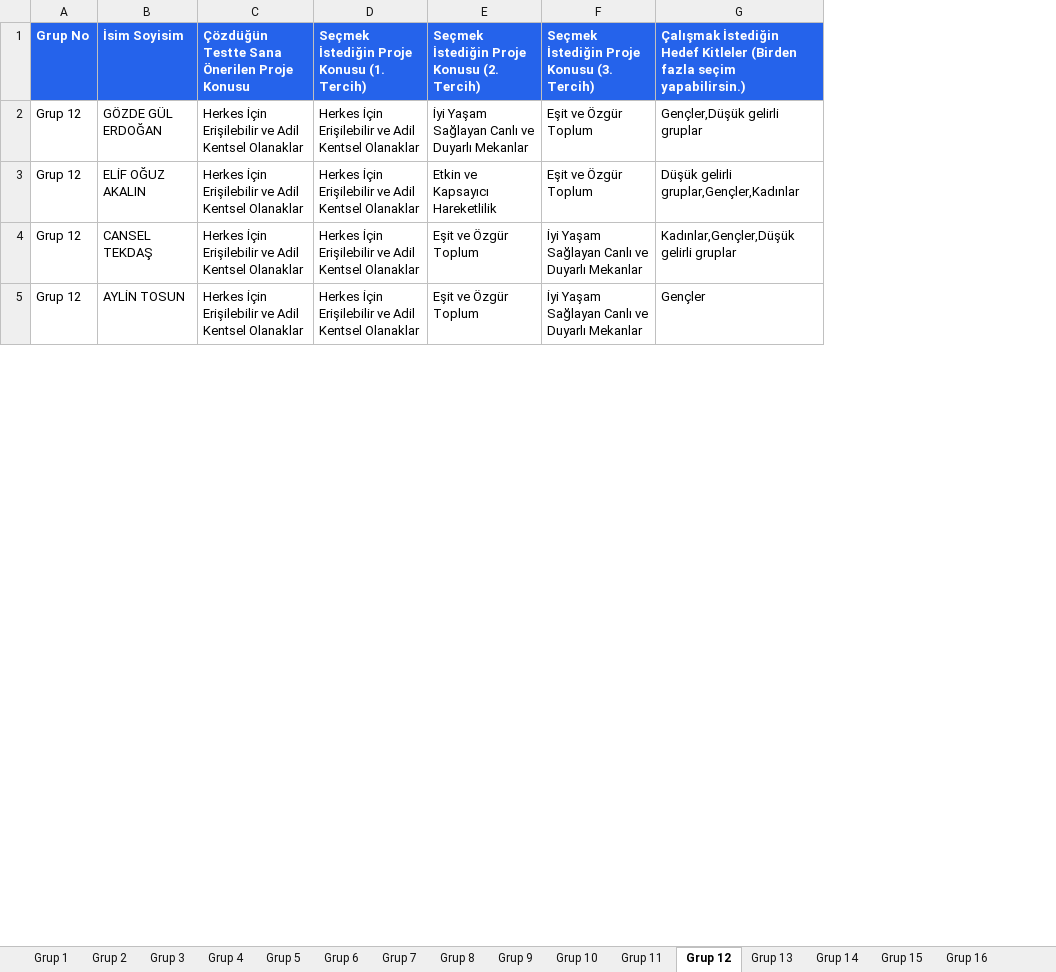
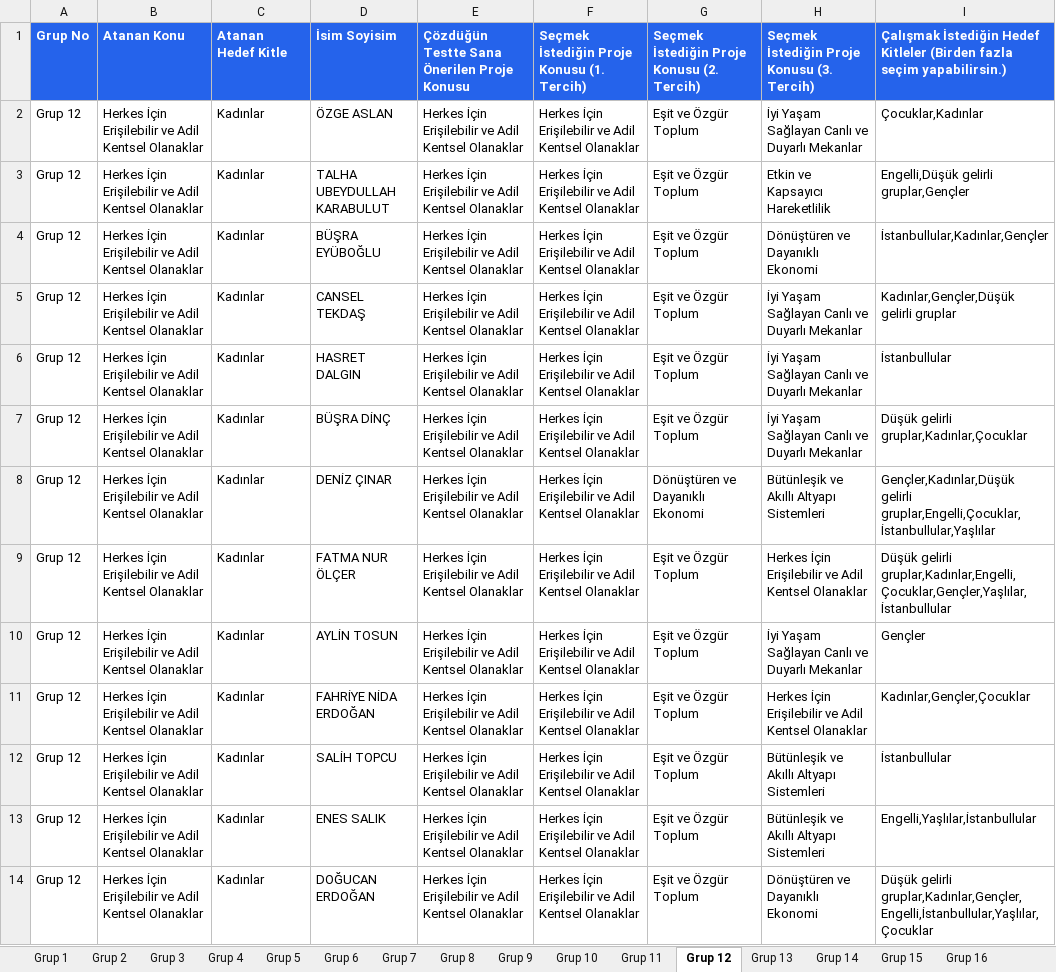
Before and after one commit to yetkingencler/gencyetenekgrupland-rma, an Excel workbook: YetGen_Grup_Dagitimlari.xlsx, sheet Grup 12, drawn as a sheet; only a part is shown; values as stored, in another font and other column widths than the file's, no borders; removed rows and columns are numbered as before the commit, all else as after; the diff covers the shown part only; the diff names each change by its address in the sheet, - before the commit and + after, or states it on an @@ line.

```diff
--- a/YetGen_Grup_Dagitimlari.xlsx (sheet Grup 12)
+++ b/YetGen_Grup_Dagitimlari.xlsx (sheet Grup 12)
-column B, rows 1-5: İsim Soyisim | GÖZDE GÜL ERDOĞAN | ELİF OĞUZ AKALIN | CANSEL TEKDAŞ | AYLİN TOSUN
+column B, row 1: Atanan Konu; rows 3-6: all Herkes İçin Erişilebilir ve Adil Kentsel Olanaklar
+column C, row 1: Atanan Hedef Kitle; rows 3-6: all Kadınlar
+column D, row 1: İsim Soyisim; rows 3-6: TALHA UBEYDULLAH KARABULUT | BÜŞRA EYÜBOĞLU | CANSEL TEKDAŞ | HASRET DALGIN
-column G, rows 1-5: Çalışmak İstediğin Hedef Kitleler (Birden fazla seçim yapabilirsin.) | Gençler,Düşük gelirli gruplar | Düşük gelirli gruplar,Gençler,Kadınlar | Kadınlar,Gençler,Düşük gelirli gruplar | Gençler
+column I, row 1: Çalışmak İstediğin Hedef Kitleler (Birden fazla seçim yapabilirsin.); rows 3-6: Engelli,Düşük gelirli gruplar,Gençler | İstanbullular,Kadınlar,Gençler | Kadınlar,Gençler,Düşük gelirli gruplar | İstanbullular
+row 2: Grup 12 | Herkes İçin Erişilebilir ve Adil Kentsel Olanaklar | Kadınlar | ÖZGE ASLAN | Herkes İçin Erişilebilir ve Adil Kentsel Olanaklar | Herkes İçin Erişilebilir ve Adil Kentsel Olanaklar | Eşit ve Özgür Toplum | İyi Yaşam Sağlayan Canlı ve Duyarlı Mekanlar | Çocuklar,Kadınlar
-G3: İyi Yaşam Sağlayan Canlı ve Duyarlı Mekanlar
+G3: Eşit ve Özgür Toplum
-H3: Eşit ve Özgür Toplum
+H3: Etkin ve Kapsayıcı Hareketlilik
-G4: Etkin ve Kapsayıcı Hareketlilik
+G4: Eşit ve Özgür Toplum
-H4: Eşit ve Özgür Toplum
+H4: Dönüştüren ve Dayanıklı Ekonomi
+row 7: Grup 12 | Herkes İçin Erişilebilir ve Adil Kentsel Olanaklar | Kadınlar | BÜŞRA DİNÇ | Herkes İçin Erişilebilir ve Adil Kentsel Olanaklar | Herkes İçin Erişilebilir ve Adil Kentsel Olanaklar | Eşit ve Özgür Toplum | İyi Yaşam Sağlayan Canlı ve Duyarlı Mekanlar | Düşük gelirli gruplar,Kadınlar,Çocuklar
+row 8: Grup 12 | Herkes İçin Erişilebilir ve Adil Kentsel Olanaklar | Kadınlar | DENİZ ÇINAR | Herkes İçin Erişilebilir ve Adil Kentsel Olanaklar | Herkes İçin Erişilebilir ve Adil Kentsel Olanaklar | Dönüştüren ve Dayanıklı Ekonomi | Bütünleşik ve Akıllı Altyapı Sistemleri | Gençler,Kadınlar,Düşük gelirli gruplar,Engelli,Çocuklar,İstanbullular,Yaşlılar
+row 9: Grup 12 | Herkes İçin Erişilebilir ve Adil Kentsel Olanaklar | Kadınlar | FATMA NUR ÖLÇER | Herkes İçin Erişilebilir ve Adil Kentsel Olanaklar | Herkes İçin Erişilebilir ve Adil Kentsel Olanaklar | Eşit ve Özgür Toplum | Herkes İçin Erişilebilir ve Adil Kentsel Olanaklar | Düşük gelirli gruplar,Kadınlar,Engelli,Çocuklar,Gençler,Yaşlılar,İstanbullular
+row 10: Grup 12 | Herkes İçin Erişilebilir ve Adil Kentsel Olanaklar | Kadınlar | AYLİN TOSUN | Herkes İçin Erişilebilir ve Adil Kentsel Olanaklar | Herkes İçin Erişilebilir ve Adil Kentsel Olanaklar | Eşit ve Özgür Toplum | İyi Yaşam Sağlayan Canlı ve Duyarlı Mekanlar | Gençler
+row 11: Grup 12 | Herkes İçin Erişilebilir ve Adil Kentsel Olanaklar | Kadınlar | FAHRİYE NİDA ERDOĞAN | Herkes İçin Erişilebilir ve Adil Kentsel Olanaklar | Herkes İçin Erişilebilir ve Adil Kentsel Olanaklar | Eşit ve Özgür Toplum | Herkes İçin Erişilebilir ve Adil Kentsel Olanaklar | Kadınlar,Gençler,Çocuklar
+row 12: Grup 12 | Herkes İçin Erişilebilir ve Adil Kentsel Olanaklar | Kadınlar | SALİH TOPCU | Herkes İçin Erişilebilir ve Adil Kentsel Olanaklar | Herkes İçin Erişilebilir ve Adil Kentsel Olanaklar | Eşit ve Özgür Toplum | Bütünleşik ve Akıllı Altyapı Sistemleri | İstanbullular
+row 13: Grup 12 | Herkes İçin Erişilebilir ve Adil Kentsel Olanaklar | Kadınlar | ENES SALIK | Herkes İçin Erişilebilir ve Adil Kentsel Olanaklar | Herkes İçin Erişilebilir ve Adil Kentsel Olanaklar | Eşit ve Özgür Toplum | Bütünleşik ve Akıllı Altyapı Sistemleri | Engelli,Yaşlılar,İstanbullular
+row 14: Grup 12 | Herkes İçin Erişilebilir ve Adil Kentsel Olanaklar | Kadınlar | DOĞUCAN ERDOĞAN | Herkes İçin Erişilebilir ve Adil Kentsel Olanaklar | Herkes İçin Erişilebilir ve Adil Kentsel Olanaklar | Eşit ve Özgür Toplum | Dönüştüren ve Dayanıklı Ekonomi | Düşük gelirli gruplar,Kadınlar,Gençler,Engelli,İstanbullular,Yaşlılar,Çocuklar
```
Also changed, not shown: 3 added rows, 13 removed rows, 1 moved row and 14 edited cells elsewhere in this sheet, sheet Grup 4, sheet Grup 7, sheet Grup 15, sheet Grup 21, sheet Grup 1, sheet Grup 6, 15 more sheets, dashboard/public/YetGen_Gruplar.xlsx, gruplanmis_kisiler_raporlu.xlsx, 4 other files.
